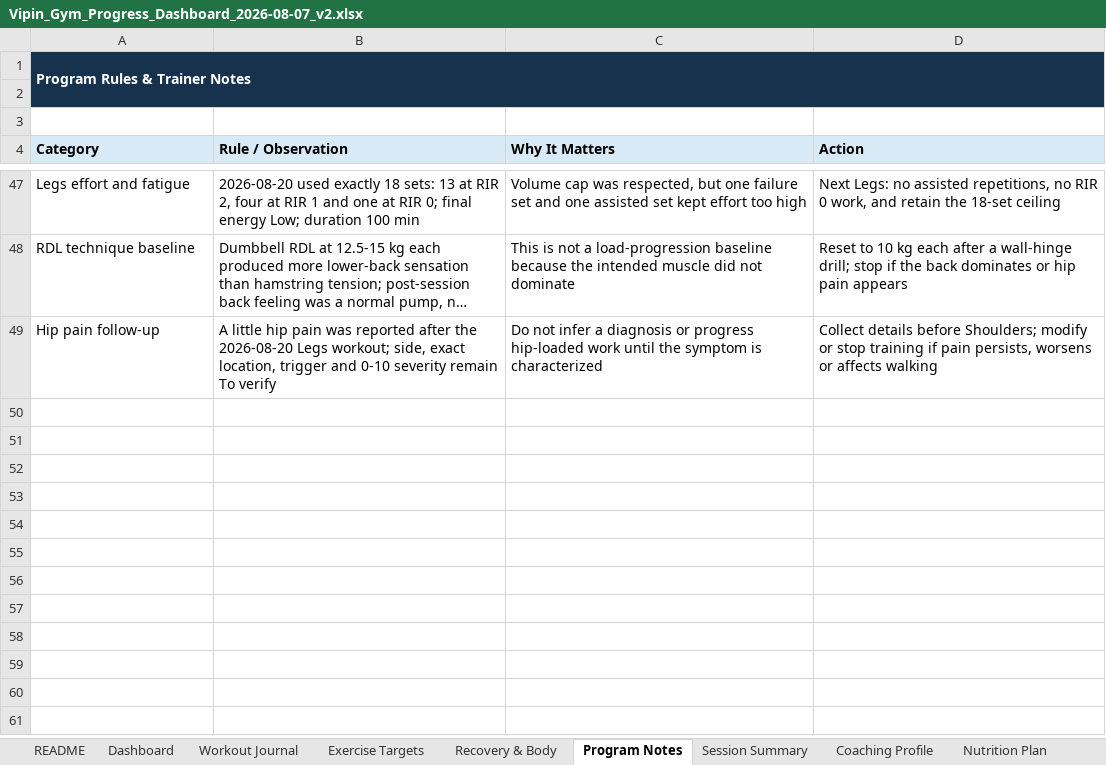
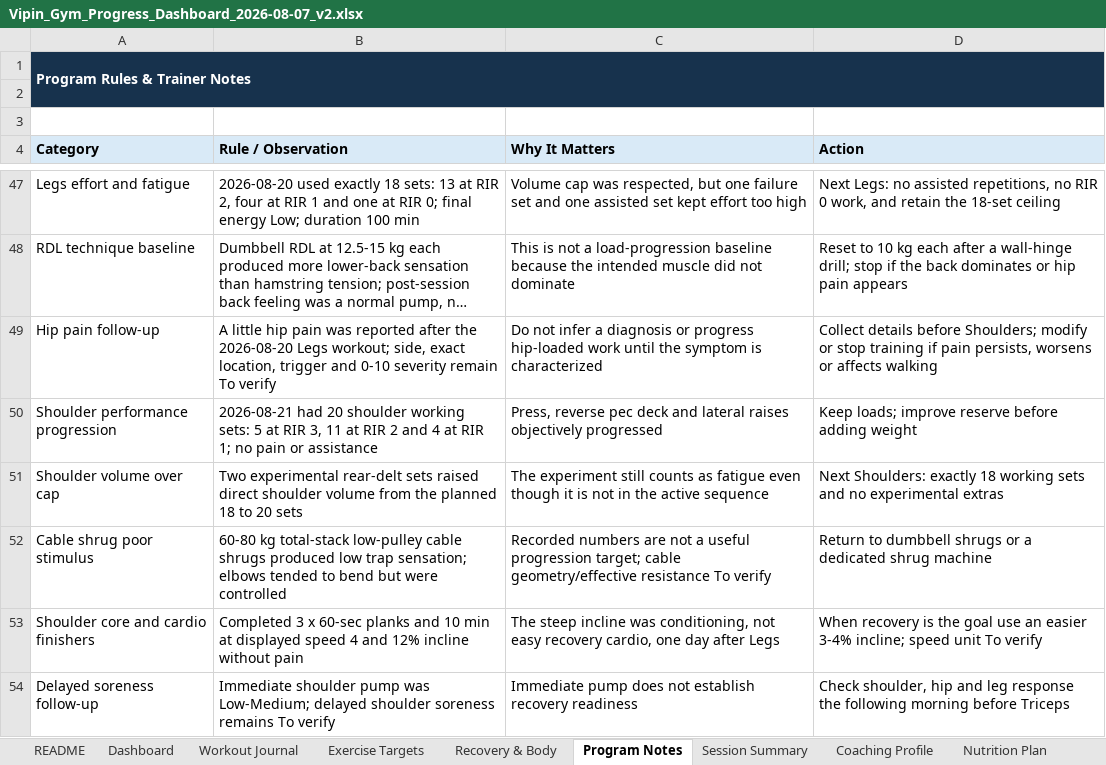
Before and after one commit to vippinn-ai/vipin-gym-dashboard, an Excel workbook: Vipin_Gym_Progress_Dashboard_2026-08-07_v2.xlsx, sheet Program Notes, drawn as a sheet; only a part is shown, gaps mark what is left out; long unchanged cells end in …; values as stored, in another font and other column widths than the file's, no borders; table styles not drawn; the diff names each change by its address in the sheet, - before the commit and + after, or states it on an @@ line.

Commit message:
Log August 21 shoulder workout

```diff
--- a/Vipin_Gym_Progress_Dashboard_2026-08-07_v2.xlsx (sheet Program Notes)
+++ b/Vipin_Gym_Progress_Dashboard_2026-08-07_v2.xlsx (sheet Program Notes)
+row 50: Shoulder performance progression | 2026-08-21 had 20 shoulder working sets: 5 at RIR 3, 11 at RIR 2 and 4 at RIR 1; no pain or assistance | Press, reverse pec deck and lateral raises objectively progressed | Keep loads; improve reserve before adding weight
+row 51: Shoulder volume over cap | Two experimental rear-delt sets raised direct shoulder volume from the planned 18 to 20 sets | The experiment still counts as fatigue even though it is not in the active sequence | Next Shoulders: exactly 18 working sets and no experimental extras
+row 52: Cable shrug poor stimulus | 60-80 kg total-stack low-pulley cable shrugs produced low trap sensation; elbows tended to bend but were controlled | Recorded numbers are not a useful progression target; cable geometry/effective resistance To verify | Return to dumbbell shrugs or a dedicated shrug machine
+row 53: Shoulder core and cardio finishers | Completed 3 x 60-sec planks and 10 min at displayed speed 4 and 12% incline without pain | The steep incline was conditioning, not easy recovery cardio, one day after Legs | When recovery is the goal use an easier 3-4% incline; speed unit To verify
+row 54: Delayed soreness follow-up | Immediate shoulder pump was Low-Medium; delayed shoulder soreness remains To verify | Immediate pump does not establish recovery readiness | Check shoulder, hip and leg response the following morning before Triceps
```
Also changed, not shown: sheet Workout Journal, sheet Dashboard, sheet Exercise Targets, sheet Session Summary, sheet Recovery & Body, sheet Coaching Profile, charts or pictures, gym-dashboard/public/sources/Vipin_Gym_Progress_Dashboard_2026-08-07_v2.xlsx, 4 other files.
